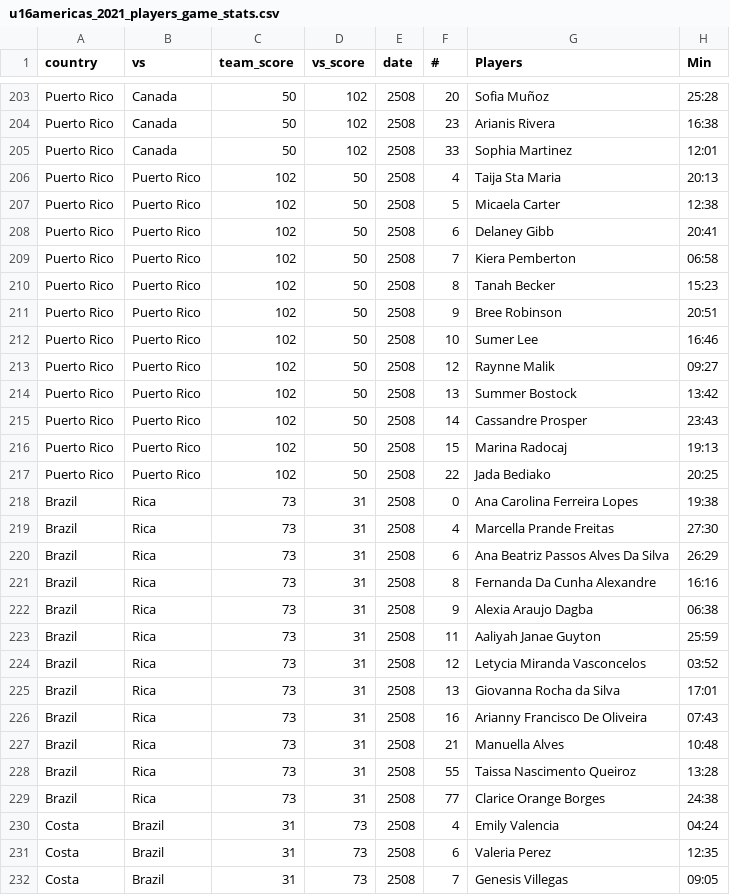
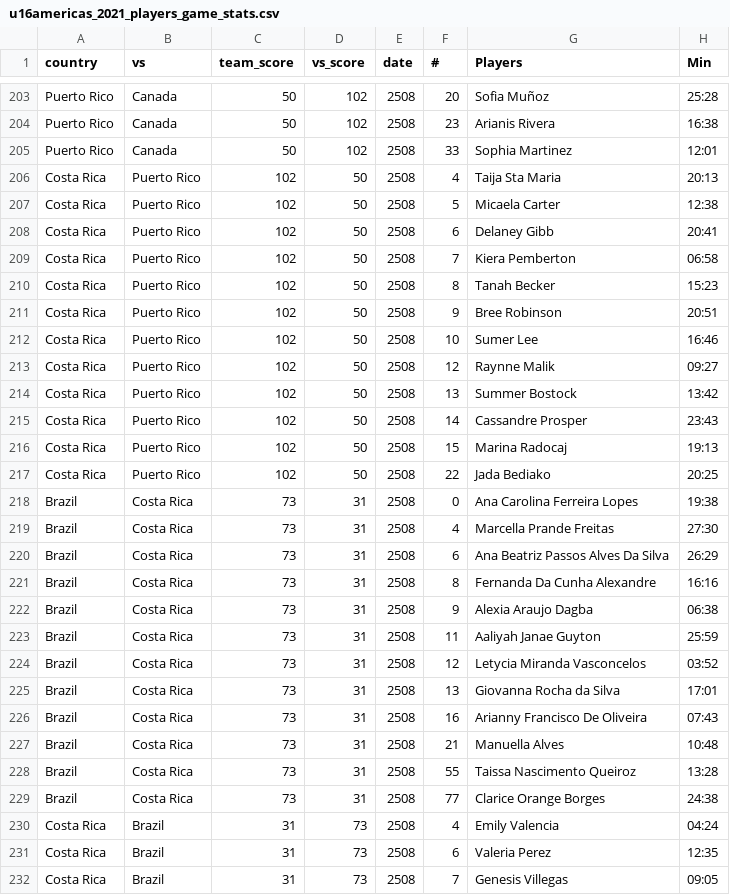
Before and after one commit to dwillis/wbb, a CSV file: fiba/2021/u16americas_2021_players_game_stats.csv (was fiba/u16americas_2021_players_game_stats.csv), drawn as a sheet; only a part is shown, gaps mark what is left out; the diff covers the shown part only; the diff names each change by its address in the sheet, - before the commit and + after, or states it on an @@ line.

Commit message:
organized fiba stuff

```diff
--- a/fiba/u16americas_2021_players_game_stats.csv
+++ b/fiba/2021/u16americas_2021_players_game_stats.csv
-A206:A217 (country): Puerto Rico
+A206:A217 (country): Costa Rica
-B218:B229 (vs): Rica
+B218:B229 (vs): Costa Rica
-A230:A232 (country): Costa
+A230:A232 (country): Costa Rica
```
Also changed, not shown: 141 edited cells elsewhere in this file, fiba/2019/americup_2019_players_game_stats.csv, fiba/2019/asiacup_2019_players_game_stats.csv, 65 other files.
